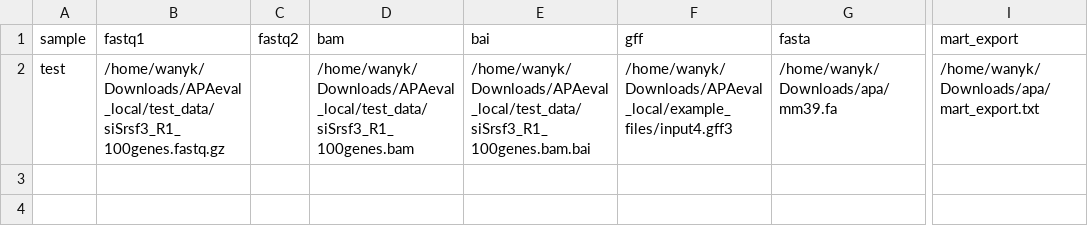
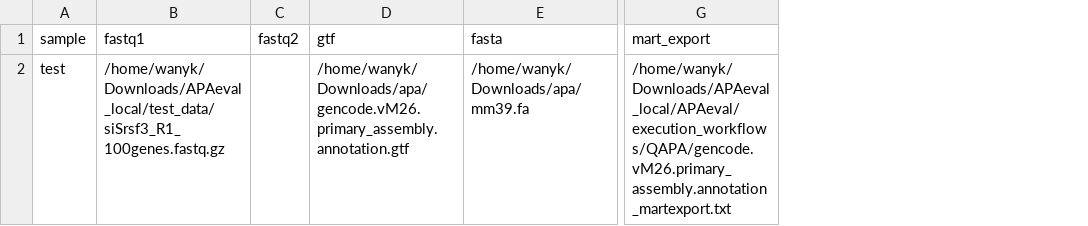
Before and after one commit to iRNA-COSI/APAeval, a CSV file: execution_workflows/QAPA/samplesheet_example.csv, drawn as a sheet; only a part is shown, gaps mark what is left out; removed rows and columns are numbered as before the commit, all else as after; the diff names each change by its address in the sheet, - before the commit and + after, or states it on an @@ line.

```diff
--- a/execution_workflows/QAPA/samplesheet_example.csv
+++ b/execution_workflows/QAPA/samplesheet_example.csv
-column D (bam), row 2: /home/wanyk/Downloads/APAeval_local/test_data/siSrsf3_R1_100genes.bam
-column E (bai), row 2: /home/wanyk/Downloads/APAeval_local/test_data/siSrsf3_R1_100genes.bam.bai
-column F (gff), row 2: /home/wanyk/Downloads/APAeval_local/example_files/input4.gff3
+column D (gtf), row 2: /home/wanyk/Downloads/apa/gencode.vM26.primary_assembly.annotation.gtf
-G2 (mart_export): /home/wanyk/Downloads/apa/mart_export.txt
+G2 (mart_export): /home/wanyk/Downloads/APAeval_local/APAeval/execution_workflows/QAPA/gencode.vM26.primary_assembly.annotation_martexport.txt
```
Also changed, not shown: 8 other files.
